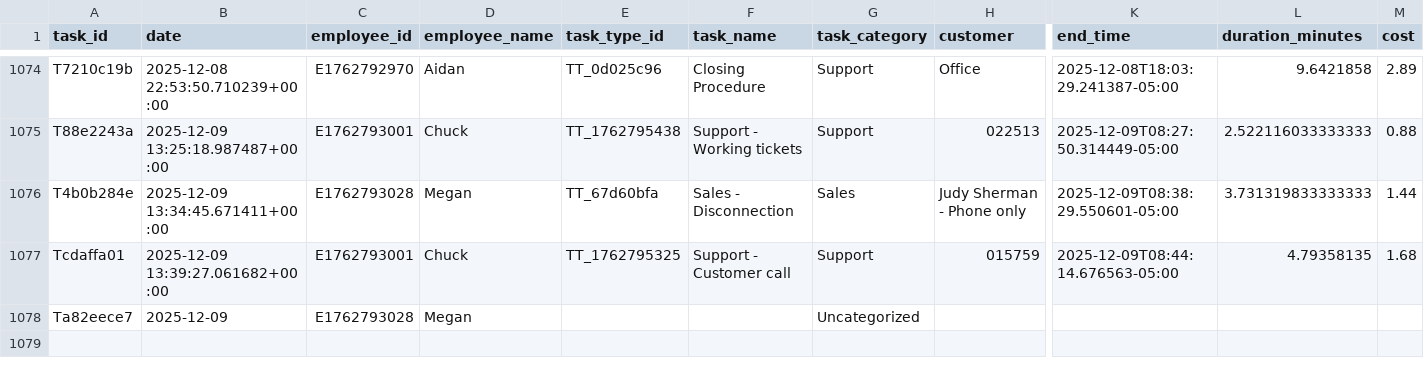
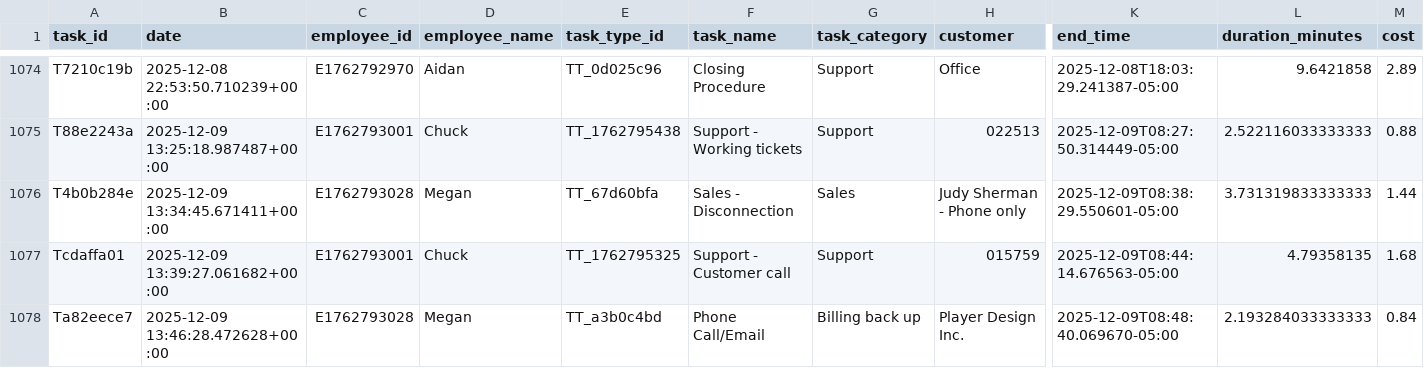
Before and after one commit to pwngithub/Employeetime, a CSV file: Data/tasks.csv, drawn as a sheet; only a part is shown, gaps mark what is left out; the diff names each change by its address in the sheet, - before the commit and + after, or states it on an @@ line.

Commit message:
Finish task (with details)

```diff
--- a/Data/tasks.csv
+++ b/Data/tasks.csv
-B1078 (date): 2025-12-09
+B1078 (date): 2025-12-09 13:46:28.472628+00:00
-E1078 (task_type_id): (empty)
+E1078 (task_type_id): TT_a3b0c4bd
-F1078 (task_name): (empty)
+F1078 (task_name): Phone Call/Email
-G1078 (task_category): Uncategorized
+G1078 (task_category): Billing back up
-H1078 (customer): (empty)
+H1078 (customer): Player Design Inc.
-K1078 (end_time): (empty)
+K1078 (end_time): 2025-12-09T08:48:40.069670-05:00
-L1078 (duration_minutes): (empty)
+L1078 (duration_minutes): 2.193284033333333
-M1078 (cost): (empty)
+M1078 (cost): 0.84
```
